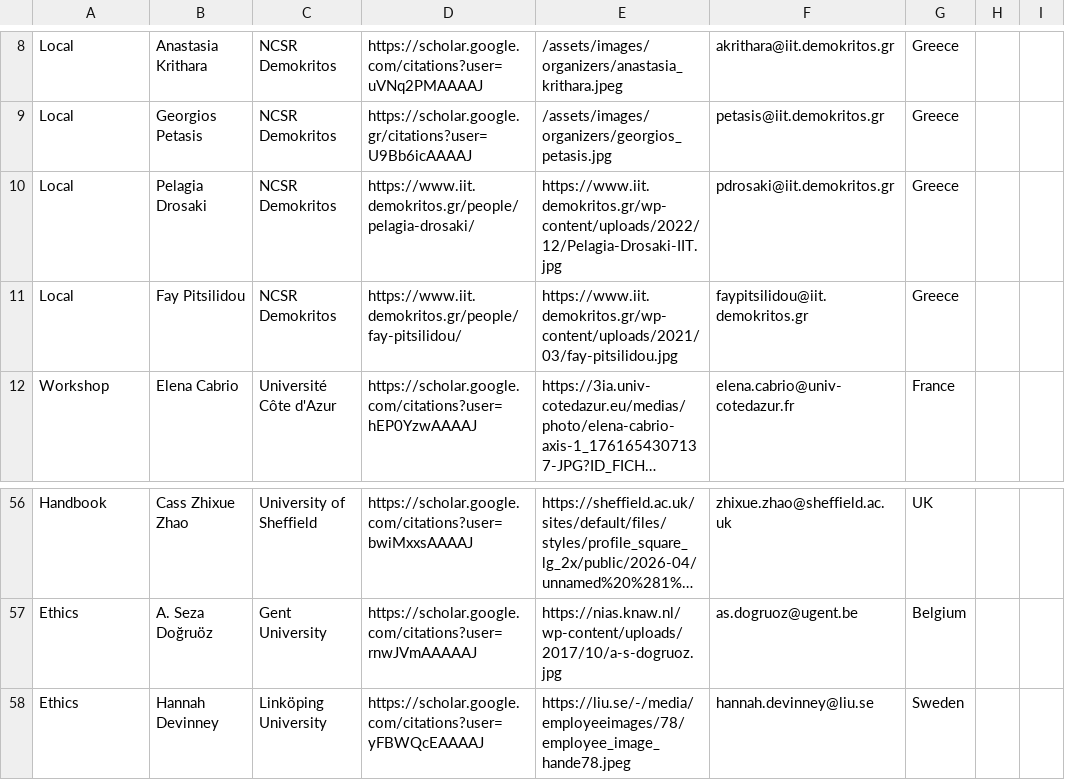
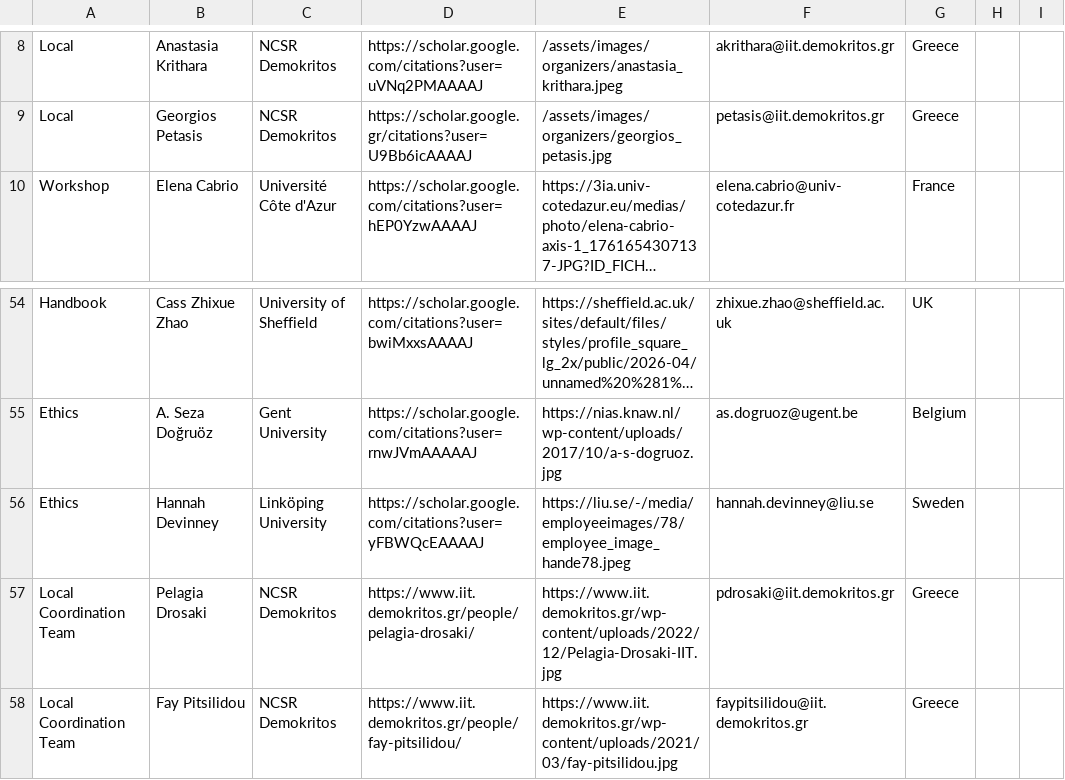
Before and after one commit to lucasresck/eacl-2027, a CSV file: _data/organizers.csv, drawn as a sheet; only a part is shown, gaps mark what is left out; long unchanged cells end in …; removed rows and columns are numbered as before the commit, all else as after; the diff names each change by its address in the sheet, - before the commit and + after, or states it on an @@ line.

Commit message:
Add organisers to the Local Coordination Team in `organizers.csv`

```diff
--- a/_data/organizers.csv
+++ b/_data/organizers.csv
-row 10: Local | Pelagia Drosaki | NCSR Demokritos | https://www.iit.demokritos.gr/people/pelagia-drosaki/ | https://www.iit.demokritos.gr/wp-content/uploads/2022/12/Pelagia-Drosaki-IIT.jpg | pdrosaki@iit.demokritos.gr | Greece
-row 11: Local | Fay Pitsilidou | NCSR Demokritos | https://www.iit.demokritos.gr/people/fay-pitsilidou/ | https://www.iit.demokritos.gr/wp-content/uploads/2021/03/fay-pitsilidou.jpg | faypitsilidou@iit.demokritos.gr | Greece
+row 57: Local Coordination Team | Pelagia Drosaki | NCSR Demokritos | https://www.iit.demokritos.gr/people/pelagia-drosaki/ | https://www.iit.demokritos.gr/wp-content/uploads/2022/12/Pelagia-Drosaki-IIT.jpg | pdrosaki@iit.demokritos.gr | Greece
+row 58: Local Coordination Team | Fay Pitsilidou | NCSR Demokritos | https://www.iit.demokritos.gr/people/fay-pitsilidou/ | https://www.iit.demokritos.gr/wp-content/uploads/2021/03/fay-pitsilidou.jpg | faypitsilidou@iit.demokritos.gr | Greece
```
